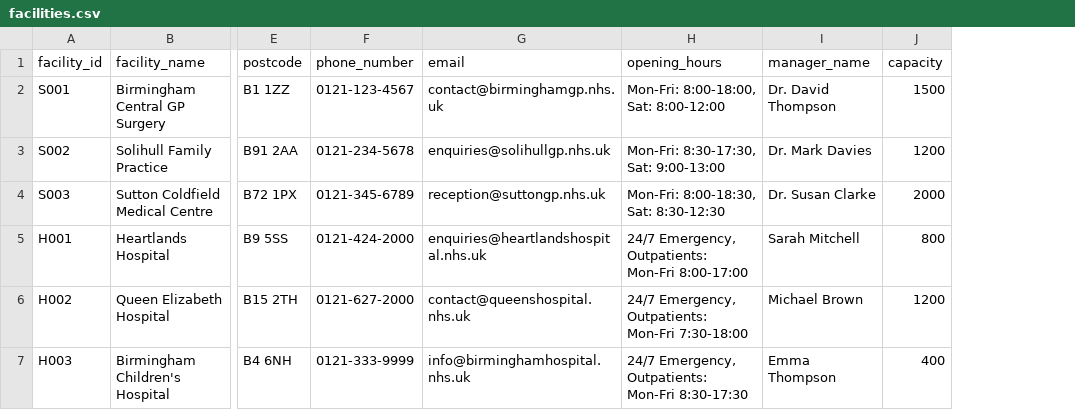
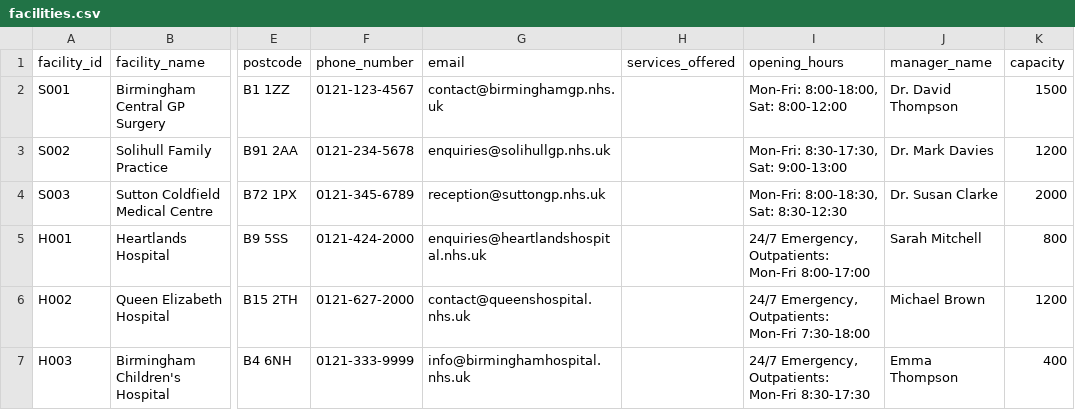
Before and after one commit to Dasantha-IT/healthcaresystem--mvc--java, a CSV file: facilities.csv, drawn as a sheet; only a part is shown, gaps mark what is left out; the diff names each change by its address in the sheet, - before the commit and + after, or states it on an @@ line.

```diff
--- a/facilities.csv
+++ b/facilities.csv
+column H (services_offered), empty
```
Also changed, not shown: appointments.csv, clinicians.csv, 10 other files.
